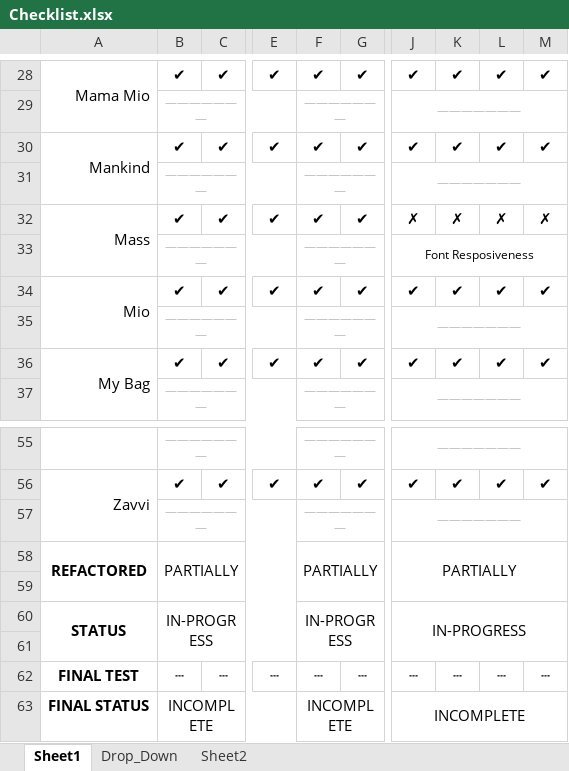
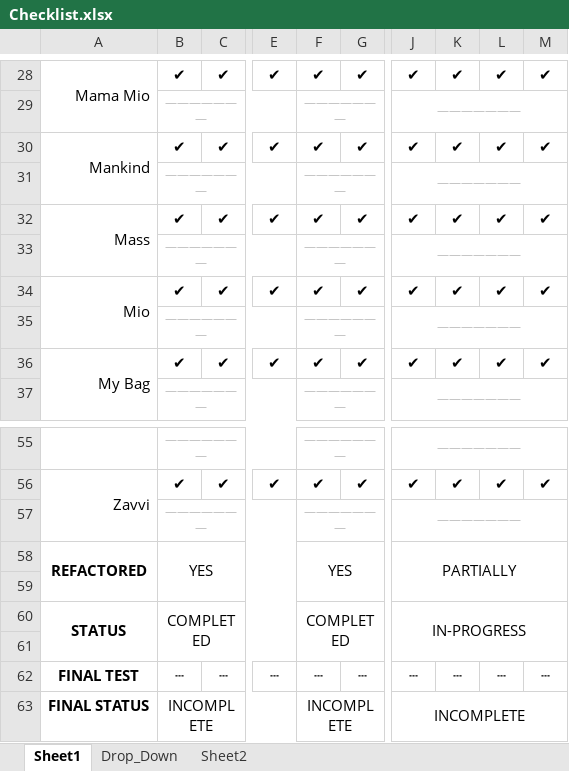
Before and after one commit to jacob-cleaver/vulcan, an Excel workbook: Checklist.xlsx, sheet Sheet1, drawn as a sheet; only a part is shown, gaps mark what is left out; values as stored, in another font and other column widths than the file's, no borders; conditional formats not drawn; the diff names each change by its address in the sheet, - before the commit and + after, or states it on an @@ line.

Commit message:
author-info complete and ready for final checks

```diff
--- a/Checklist.xlsx (sheet Sheet1)
+++ b/Checklist.xlsx (sheet Sheet1)
-J32: ✗
+J32: ✔
-K32: ✗
+K32: ✔
-L32: ✗
+L32: ✔
-M32: ✗
+M32: ✔
-J33: Font Resposiveness
+J33: ———————
-J33 text colour: black
+J33 text colour: #BFBFBF
-B58: PARTIALLY
+B58: YES
-F58: PARTIALLY
+F58: YES
-B60: IN-PROGRESS
+B60: COMPLETED
-F60: IN-PROGRESS
+F60: COMPLETED
```
Also changed, not shown: 12 other files.
